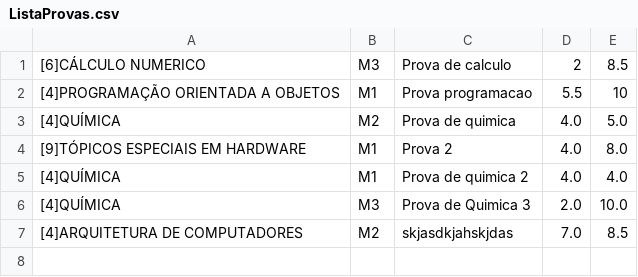
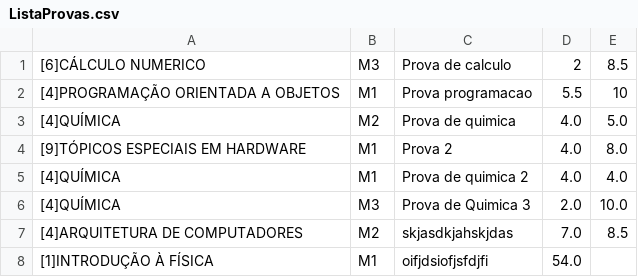
Before and after one commit to MatheusL1310/JavaFXTrocaTelas1, a CSV file: ListaProvas.csv, drawn as a sheet; the diff names each change by its address in the sheet, - before the commit and + after, or states it on an @@ line.

```diff
--- a/ListaProvas.csv
+++ b/ListaProvas.csv
+row 8: [1]INTRODUÇÃO À FÍSICA | M1 | oifjdsiofjsfdjfi | 54.0
```
Also changed, not shown: 15 other files.
